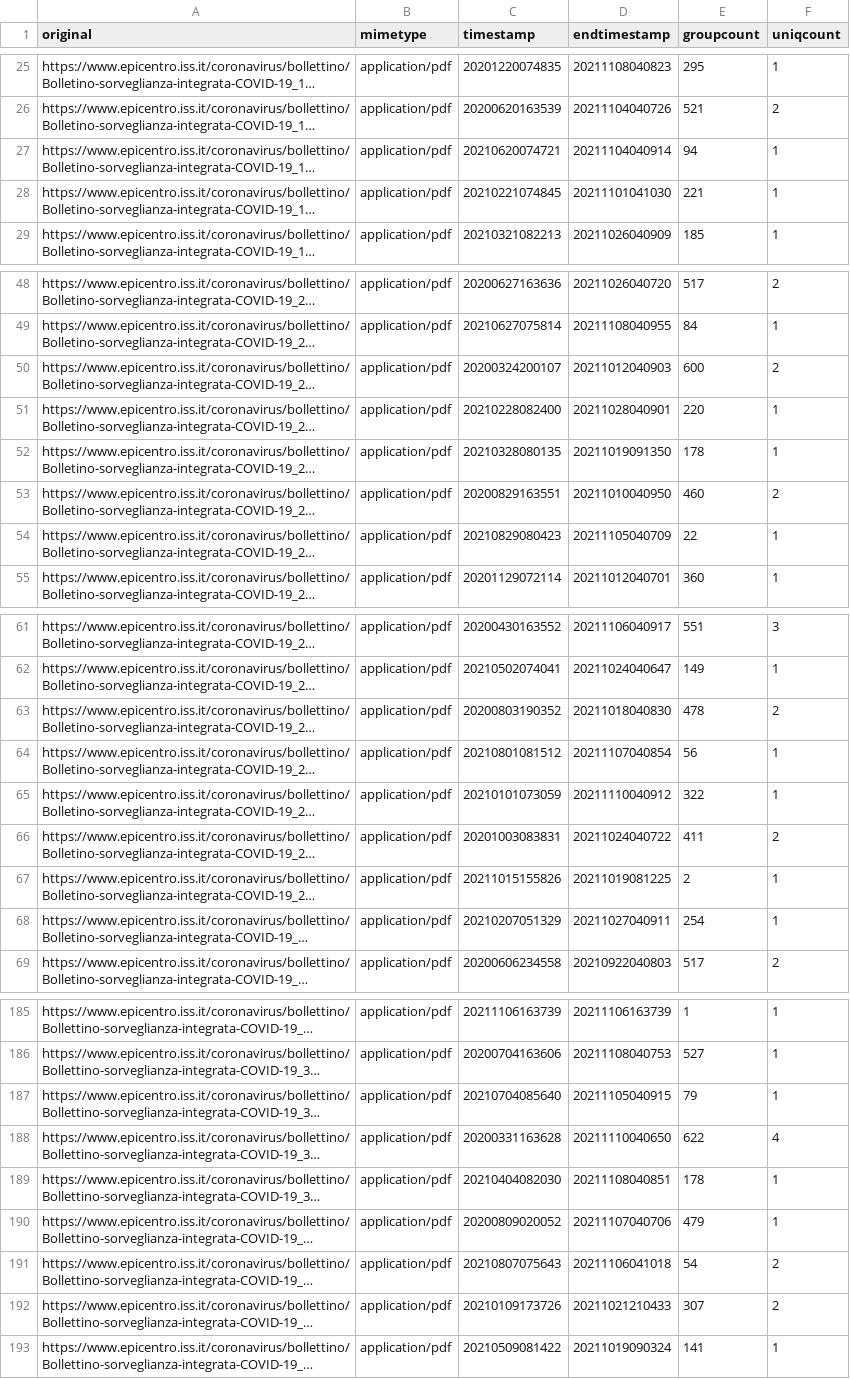
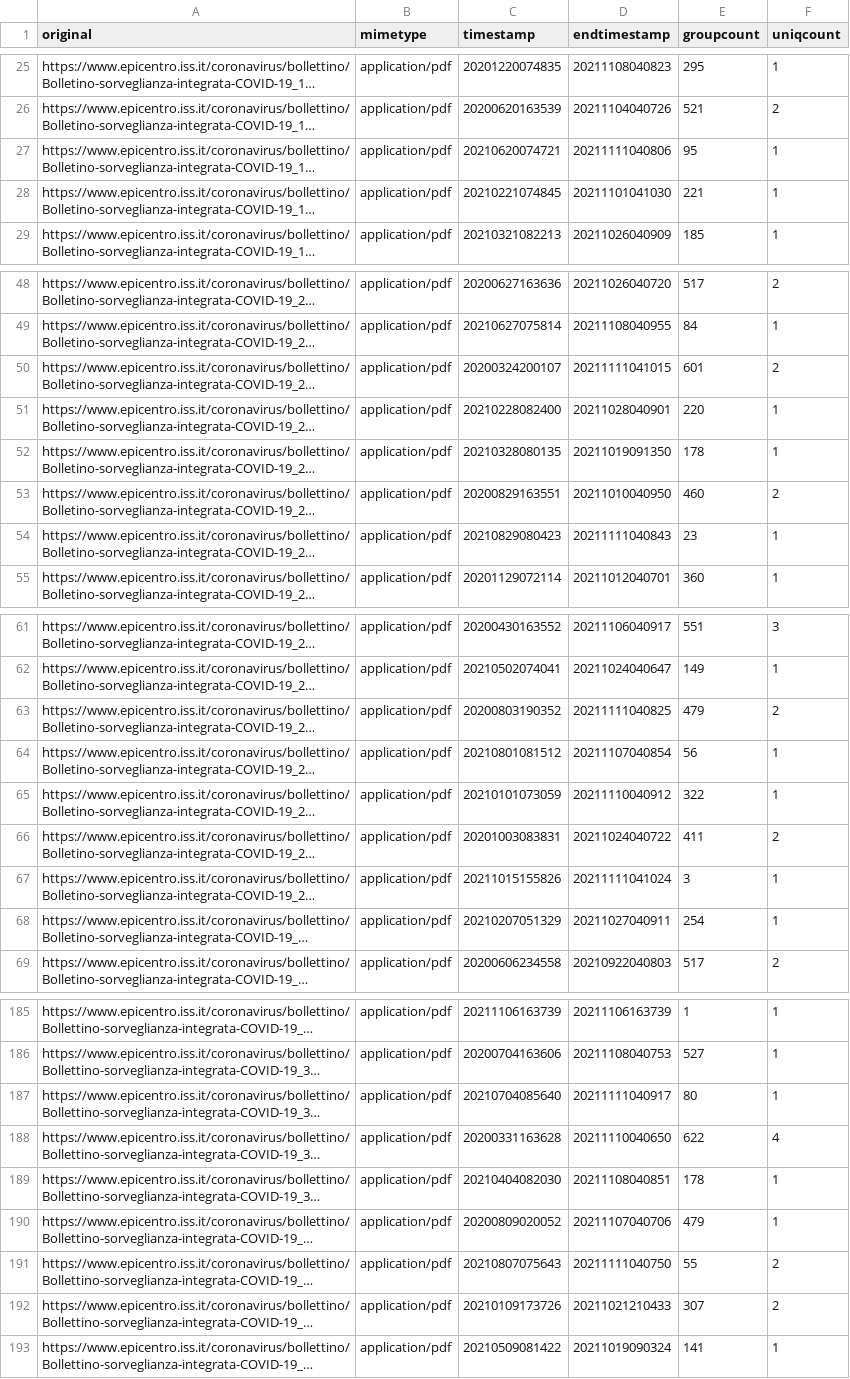
Before and after one commit to pcmasuzzo/datiBeneComuneMonitoraggio, a CSV file: catalogo/sorveglianzaIntegrata/script/processing/lista.csv, drawn as a sheet; only a part is shown, gaps mark what is left out; long unchanged cells end in …; the diff covers the shown part only; the diff names each change by its address in the sheet, - before the commit and + after, or states it on an @@ line.

```diff
--- a/catalogo/sorveglianzaIntegrata/script/processing/lista.csv
+++ b/catalogo/sorveglianzaIntegrata/script/processing/lista.csv
-D27 (endtimestamp): 20211104040914
+D27 (endtimestamp): 20211111040806
-E27 (groupcount): 94
+E27 (groupcount): 95
-D50 (endtimestamp): 20211012040903
+D50 (endtimestamp): 20211111041015
-E50 (groupcount): 600
+E50 (groupcount): 601
-D54 (endtimestamp): 20211105040709
+D54 (endtimestamp): 20211111040843
-E54 (groupcount): 22
+E54 (groupcount): 23
-D63 (endtimestamp): 20211018040830
+D63 (endtimestamp): 20211111040825
-E63 (groupcount): 478
+E63 (groupcount): 479
-D67 (endtimestamp): 20211019081225
+D67 (endtimestamp): 20211111041024
-E67 (groupcount): 2
+E67 (groupcount): 3
-D187 (endtimestamp): 20211105040915
+D187 (endtimestamp): 20211111040917
-E187 (groupcount): 79
+E187 (groupcount): 80
-D191 (endtimestamp): 20211106041018
+D191 (endtimestamp): 20211111040750
-E191 (groupcount): 54
+E191 (groupcount): 55
```
Also changed, not shown: 10 edited cells elsewhere in this file.
